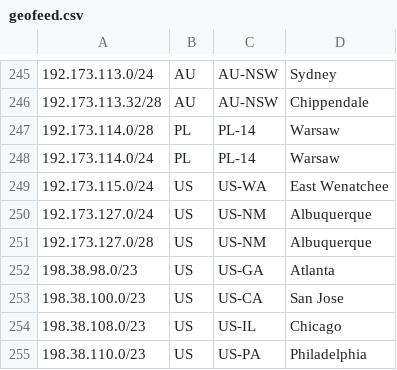
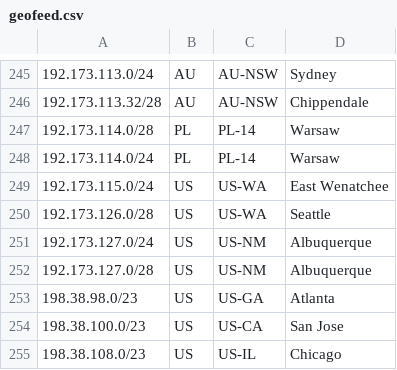
Before and after one commit to Netflix/nflx-geofeed, a CSV file: geofeed.csv, drawn as a sheet; only a part is shown, gaps mark what is left out; the shorter side is filled out with more unchanged rows.

Commit message:
Updated SEA006 prefix

```diff
--- a/geofeed.csv
+++ b/geofeed.csv
@@ -249,2 +249,3 @@
 192.173.115.0/24,US,US-WA,East Wenatchee,
+192.173.126.0/28,US,US-WA,Seattle
 192.173.127.0/24,US,US-NM,Albuquerque,
```
